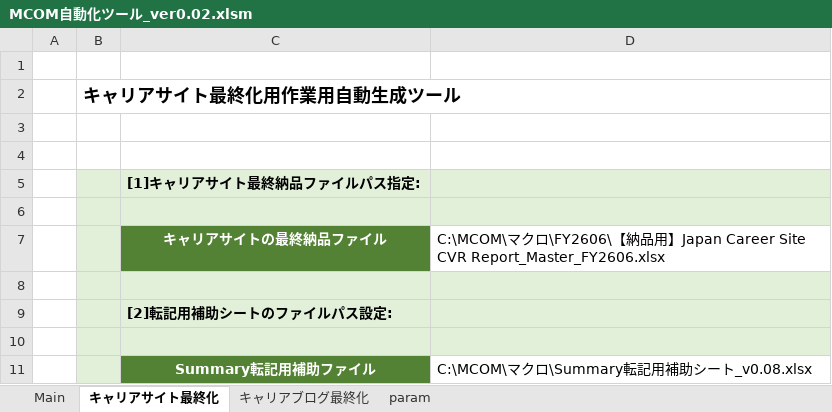
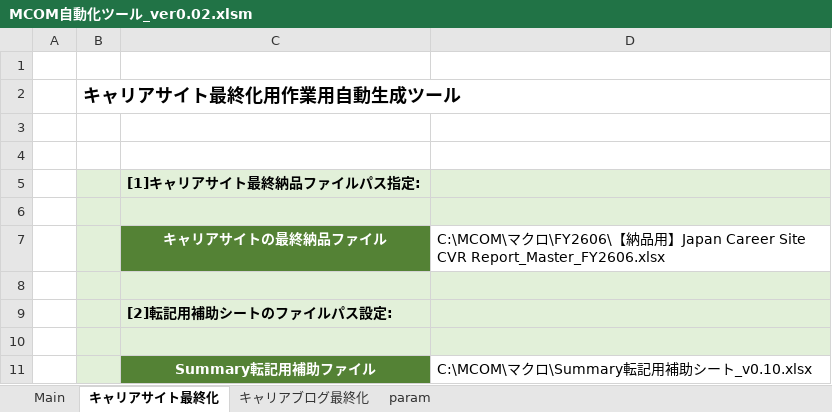
Before and after one commit to nogizakapython/test1, an Excel workbook: M0131/MCOM自動化ツール_ver0.02.xlsm, sheet キャリアサイト最終化, drawn as a sheet; values as stored, in another font and other column widths than the file's, no borders; charts and pictures not drawn; the diff names each change by its address in the sheet, - before the commit and + after, or states it on an @@ line.

Commit message:
Modeff20260828

```diff
--- a/M0131/MCOM自動化ツール_ver0.02.xlsm (sheet キャリアサイト最終化)
+++ b/M0131/MCOM自動化ツール_ver0.02.xlsm (sheet キャリアサイト最終化)
-D11: C:\MCOM\マクロ\Summary転記用補助シート_v0.08.xlsx
+D11: C:\MCOM\マクロ\Summary転記用補助シート_v0.10.xlsx
```
Also changed, not shown: charts or pictures.
